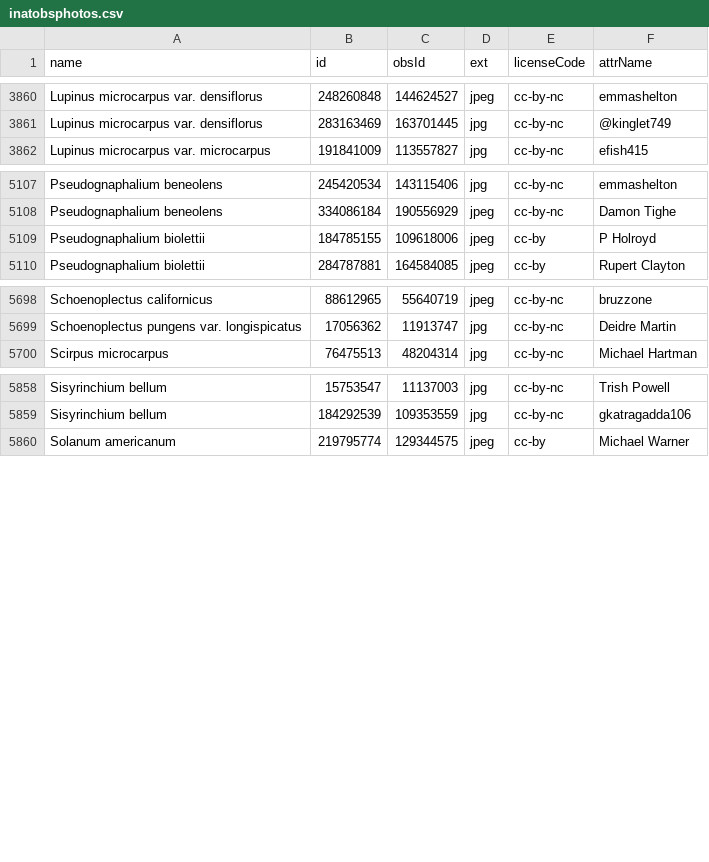
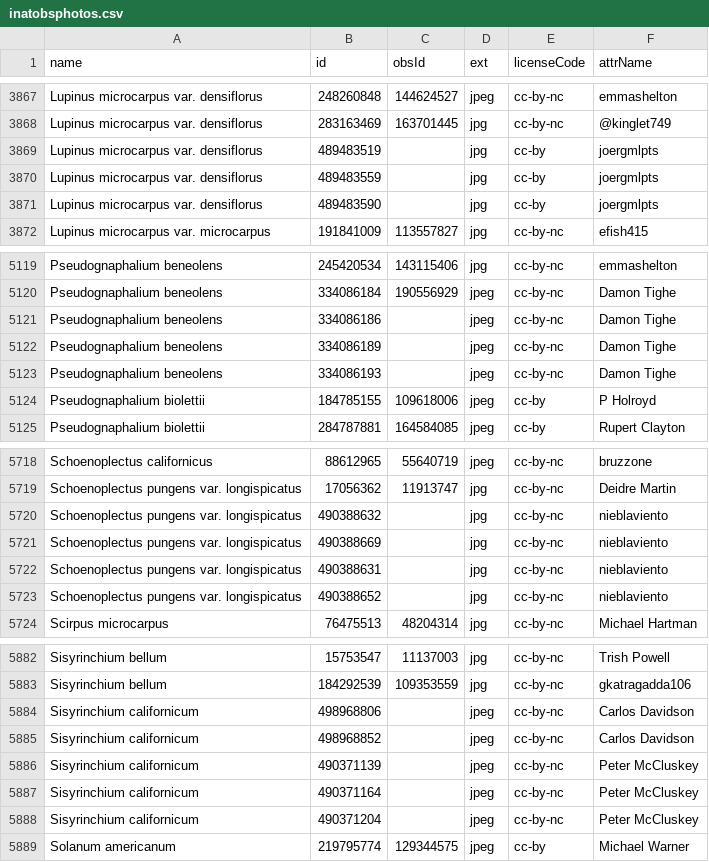
Before and after one commit to ca-plants/ebplants, a CSV file: data/inatobsphotos.csv, drawn as a sheet; only a part is shown, gaps mark what is left out; the diff covers the shown part only.

Commit message:
chore: update photos

```diff
--- a/data/inatobsphotos.csv
+++ b/data/inatobsphotos.csv
@@ -3861,2 +3868,5 @@ Lupinus microcarpus var. densiflorus,248260848,144624527,jpeg,cc-by-nc,emmashelt
 Lupinus microcarpus var. densiflorus,283163469,163701445,jpg,cc-by-nc,@kinglet749
+Lupinus microcarpus var. densiflorus,489483519,,jpg,cc-by,joergmlpts
+Lupinus microcarpus var. densiflorus,489483559,,jpg,cc-by,joergmlpts
+Lupinus microcarpus var. densiflorus,489483590,,jpg,cc-by,joergmlpts
 Lupinus microcarpus var. microcarpus,191841009,113557827,jpg,cc-by-nc,efish415
@@ -5108,2 +5120,5 @@ Pseudognaphalium beneolens,245420534,143115406,jpg,cc-by-nc,emmashelton
 Pseudognaphalium beneolens,334086184,190556929,jpeg,cc-by-nc,Damon Tighe
+Pseudognaphalium beneolens,334086186,,jpeg,cc-by-nc,Damon Tighe
+Pseudognaphalium beneolens,334086189,,jpeg,cc-by-nc,Damon Tighe
+Pseudognaphalium beneolens,334086193,,jpeg,cc-by-nc,Damon Tighe
 Pseudognaphalium biolettii,184785155,109618006,jpeg,cc-by,P Holroyd
@@ -5699,2 +5719,6 @@ Schoenoplectus californicus,88612965,55640719,jpeg,cc-by-nc,bruzzone
 Schoenoplectus pungens var. longispicatus,17056362,11913747,jpg,cc-by-nc,Deidre Martin
+Schoenoplectus pungens var. longispicatus,490388632,,jpg,cc-by-nc,nieblaviento
+Schoenoplectus pungens var. longispicatus,490388669,,jpg,cc-by-nc,nieblaviento
+Schoenoplectus pungens var. longispicatus,490388631,,jpg,cc-by-nc,nieblaviento
+Schoenoplectus pungens var. longispicatus,490388652,,jpg,cc-by-nc,nieblaviento
 Scirpus microcarpus,76475513,48204314,jpg,cc-by-nc,Michael Hartman
@@ -5859,2 +5883,7 @@ Sisyrinchium bellum,15753547,11137003,jpg,cc-by-nc,Trish Powell
 Sisyrinchium bellum,184292539,109353559,jpg,cc-by-nc,gkatragadda106
+Sisyrinchium californicum,498968806,,jpeg,cc-by-nc,Carlos Davidson
+Sisyrinchium californicum,498968852,,jpeg,cc-by-nc,Carlos Davidson
+Sisyrinchium californicum,490371139,,jpeg,cc-by-nc,Peter McCluskey
+Sisyrinchium californicum,490371164,,jpeg,cc-by-nc,Peter McCluskey
+Sisyrinchium californicum,490371204,,jpeg,cc-by-nc,Peter McCluskey
 Solanum americanum,219795774,129344575,jpeg,cc-by,Michael Warner
```
Also changed, not shown: 16 added rows and 3 edited cells elsewhere in this file.
